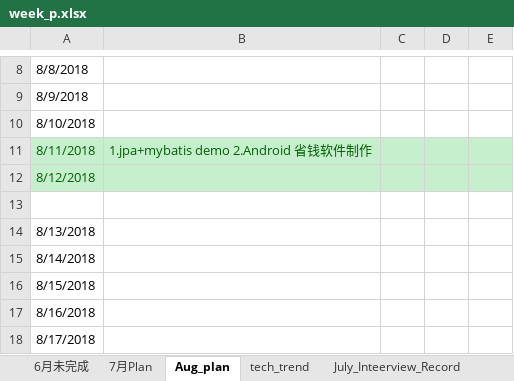
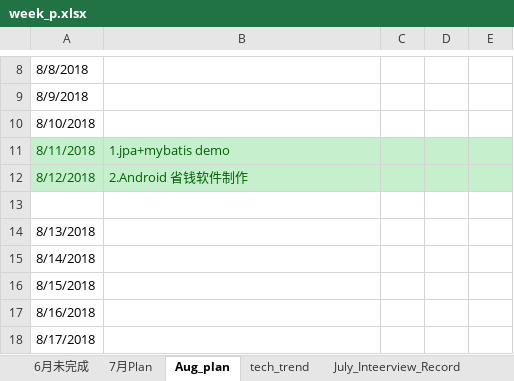
Before and after one commit to jonedaniel/openconfig, an Excel workbook: week_p.xlsx, sheet Aug_plan, drawn as a sheet; only a part is shown, gaps mark what is left out; values as stored, in another font and other column widths than the file's, no borders; the diff names each change by its address in the sheet, - before the commit and + after, or states it on an @@ line.

Commit message:
see it

```diff
--- a/week_p.xlsx (sheet Aug_plan)
+++ b/week_p.xlsx (sheet Aug_plan)
-B11: 1.jpa+mybatis demo 2.Android 省钱软件制作
+B11: 1.jpa+mybatis demo
-B12: (empty)
+B12: 2.Android 省钱软件制作
```
